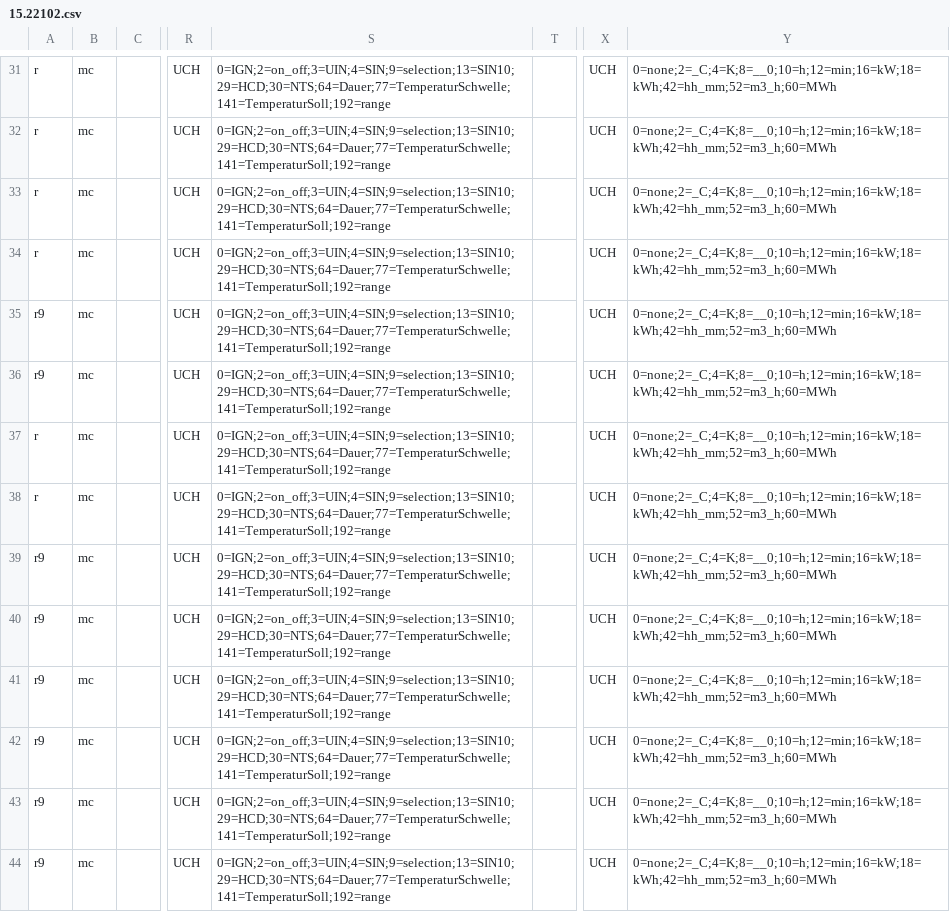
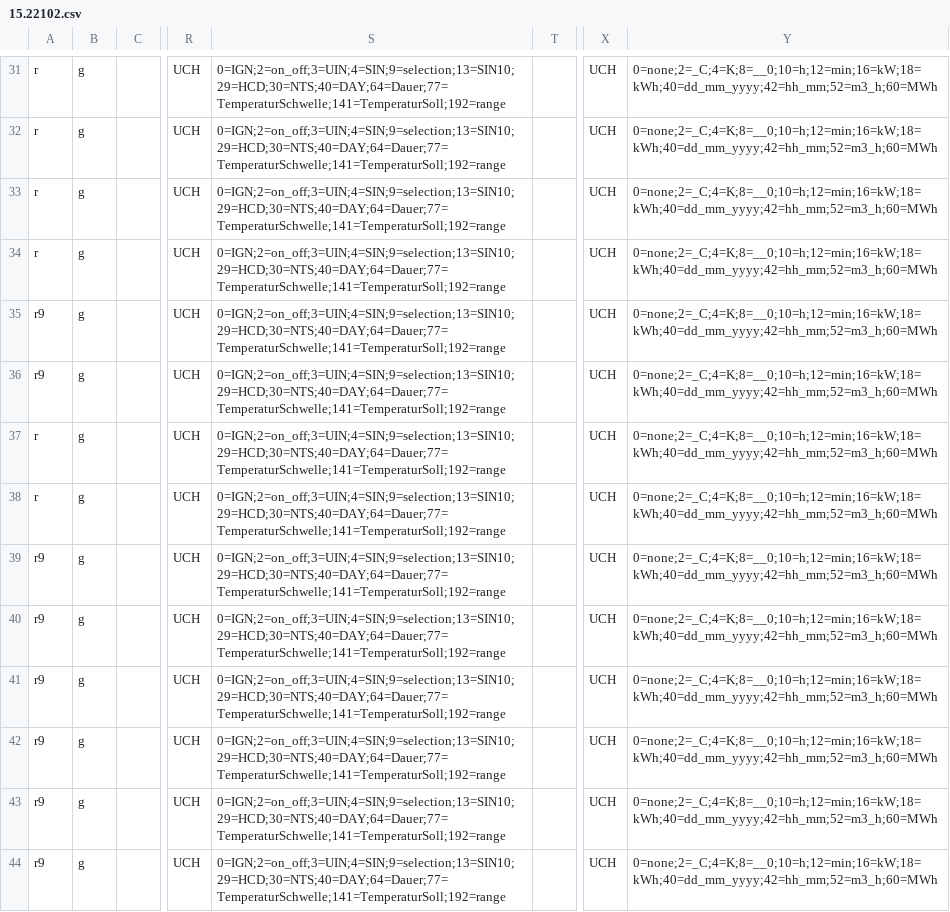
Before and after one commit to haraldradi/ebusd-configuration, a CSV file: src/tem/15.22102.csv, drawn as a sheet; only a part is shown, gaps mark what is left out; the diff covers the shown part only; the diff names each change by its address in the sheet, - before the commit and + after, or states it on an @@ line.

```diff
--- a/src/tem/15.22102.csv
+++ b/src/tem/15.22102.csv
-B31:B44: mc
+B31:B44: g
-S31:S44: 0=IGN;2=on_off;3=UIN;4=SIN;9=selection;13=SIN10;29=HCD;30=NTS;64=Dauer;77=TemperaturSchwelle;141=TemperaturSoll;192=range
+S31:S44: 0=IGN;2=on_off;3=UIN;4=SIN;9=selection;13=SIN10;29=HCD;30=NTS;40=DAY;64=Dauer;77=TemperaturSchwelle;141=TemperaturSoll;192=range
-Y31:Y44: 0=none;2=_C;4=K;8=__0;10=h;12=min;16=kW;18=kWh;42=hh_mm;52=m3_h;60=MWh
+Y31:Y44: 0=none;2=_C;4=K;8=__0;10=h;12=min;16=kW;18=kWh;40=dd_mm_yyyy;42=hh_mm;52=m3_h;60=MWh
```
Also changed, not shown: 74 edited cells elsewhere in this file, 2 other files.
